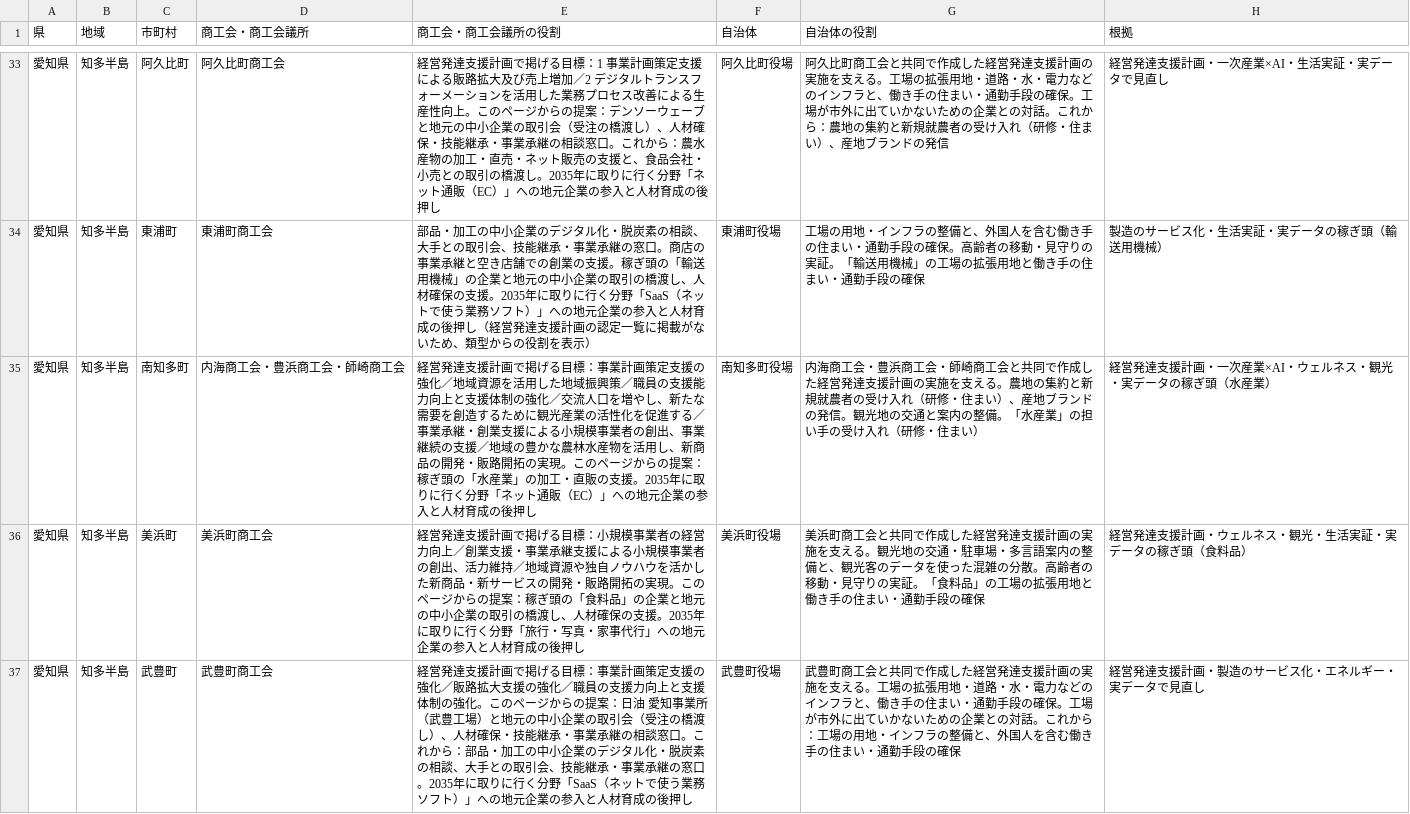
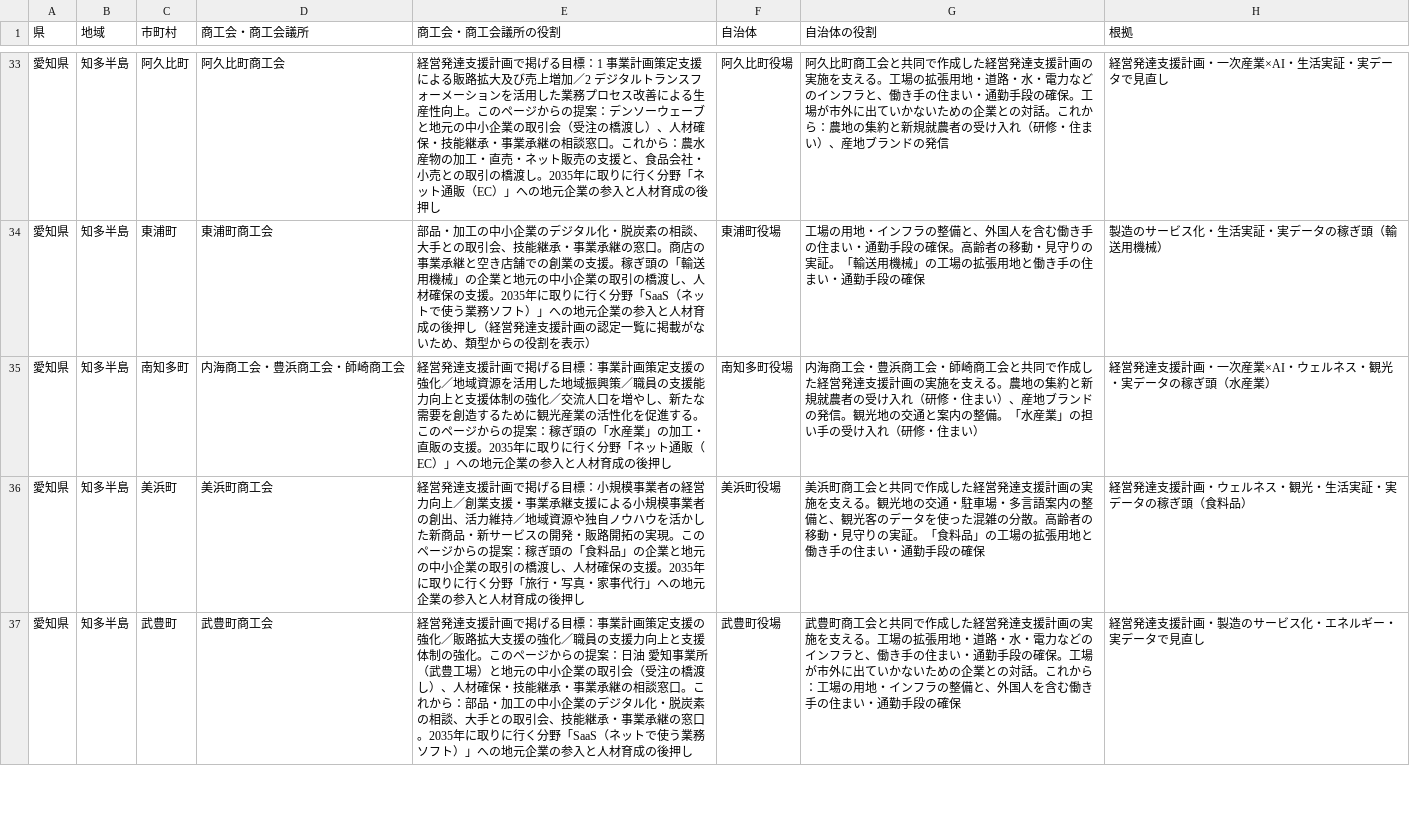
Before and after one commit to ytanaka1988/free, a CSV file: tokai-ai-strategy/municipality_local_roles.csv, drawn as a sheet; only a part is shown, gaps mark what is left out; the diff covers the shown part only.

```diff
--- a/tokai-ai-strategy/municipality_local_roles.csv
+++ b/tokai-ai-strategy/municipality_local_roles.csv
@@ -34,3 +34,3 @@
 愛知県,知多半島,東浦町,東浦町商工会,部品・加工の中小企業のデジタル化・脱炭素の相談、大手との取引会、技能継承・事業承継の窓口。商店の事業承継と空き店舗での創業の支援。稼ぎ頭の「輸送用機械」の企業と地元の中小企業の取引の橋渡し、人材確保の支援。2035年に取りに行く分野「SaaS（ネットで使う業務ソフト）」への地元企業の参入と人材育成の後押し（経営発達支援計画の認定一覧に掲載がないため、類型からの役割を表示）,東浦町役場,工場の用地・インフラの整備と、外国人を含む働き手の住まい・通勤手段の確保。高齢者の移動・見守りの実証。「輸送用機械」の工場の拡張用地と働き手の住まい・通勤手段の確保,製造のサービス化・生活実証・実データの稼ぎ頭（輸送用機械）
-愛知県,知多半島,南知多町,内海商工会・豊浜商工会・師崎商工会,経営発達支援計画で掲げる目標：事業計画策定支援の強化／地域資源を活用した地域振興策／職員の支援能力向上と支援体制の強化／交流人口を増やし、新たな需要を創造するために観光産業の活性化を促進する／事業承継・創業支援による小規模事業者の創出、事業継続の支援／地域の豊かな農林水産物を活用し、新商品の開発・販路開拓の実現。このページからの提案：稼ぎ頭の「水産業」の加工・直販の支援。2035年に取りに行く分野「ネット通販（EC）」への地元企業の参入と人材育成の後押し,南知多町役場,内海商工会・豊浜商工会・師崎商工会と共同で作成した経営発達支援計画の実施を支える。農地の集約と新規就農者の受け入れ（研修・住まい）、産地ブランドの発信。観光地の交通と案内の整備。「水産業」の担い手の受け入れ（研修・住まい）,経営発達支援計画・一次産業×AI・ウェルネス・観光・実データの稼ぎ頭（水産業）
+愛知県,知多半島,南知多町,内海商工会・豊浜商工会・師崎商工会,経営発達支援計画で掲げる目標：事業計画策定支援の強化／地域資源を活用した地域振興策／職員の支援能力向上と支援体制の強化／交流人口を増やし、新たな需要を創造するために観光産業の活性化を促進する。このページからの提案：稼ぎ頭の「水産業」の加工・直販の支援。2035年に取りに行く分野「ネット通販（EC）」への地元企業の参入と人材育成の後押し,南知多町役場,内海商工会・豊浜商工会・師崎商工会と共同で作成した経営発達支援計画の実施を支える。農地の集約と新規就農者の受け入れ（研修・住まい）、産地ブランドの発信。観光地の交通と案内の整備。「水産業」の担い手の受け入れ（研修・住まい）,経営発達支援計画・一次産業×AI・ウェルネス・観光・実データの稼ぎ頭（水産業）
 愛知県,知多半島,美浜町,美浜町商工会,経営発達支援計画で掲げる目標：小規模事業者の経営力向上／創業支援・事業承継支援による小規模事業者の創出、活力維持／地域資源や独自ノウハウを活かした新商品・新サービスの開発・販路開拓の実現。このページからの提案：稼ぎ頭の「食料品」の企業と地元の中小企業の取引の橋渡し、人材確保の支援。2035年に取りに行く分野「旅行・写真・家事代行」への地元企業の参入と人材育成の後押し,美浜町役場,美浜町商工会と共同で作成した経営発達支援計画の実施を支える。観光地の交通・駐車場・多言語案内の整備と、観光客のデータを使った混雑の分散。高齢者の移動・見守りの実証。「食料品」の工場の拡張用地と働き手の住まい・通勤手段の確保,経営発達支援計画・ウェルネス・観光・生活実証・実データの稼ぎ頭（食料品）
```
Also changed, not shown: 27 edited cells elsewhere in this file, 1 other file.
